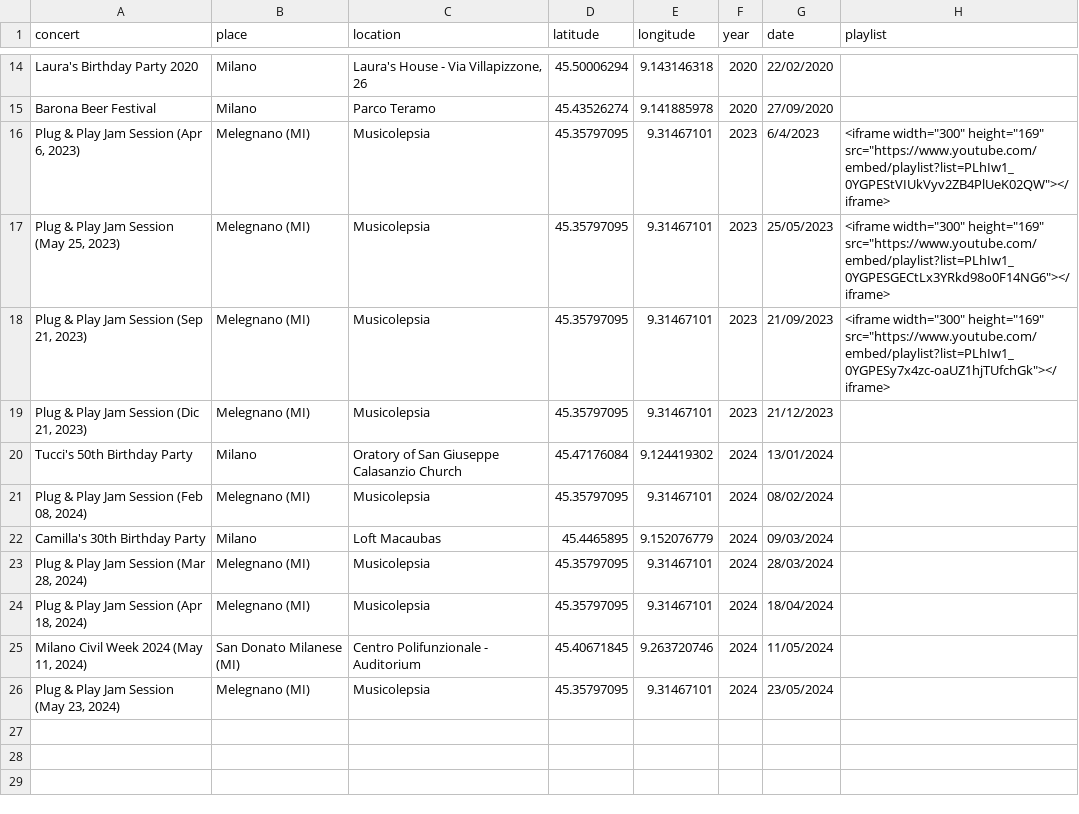
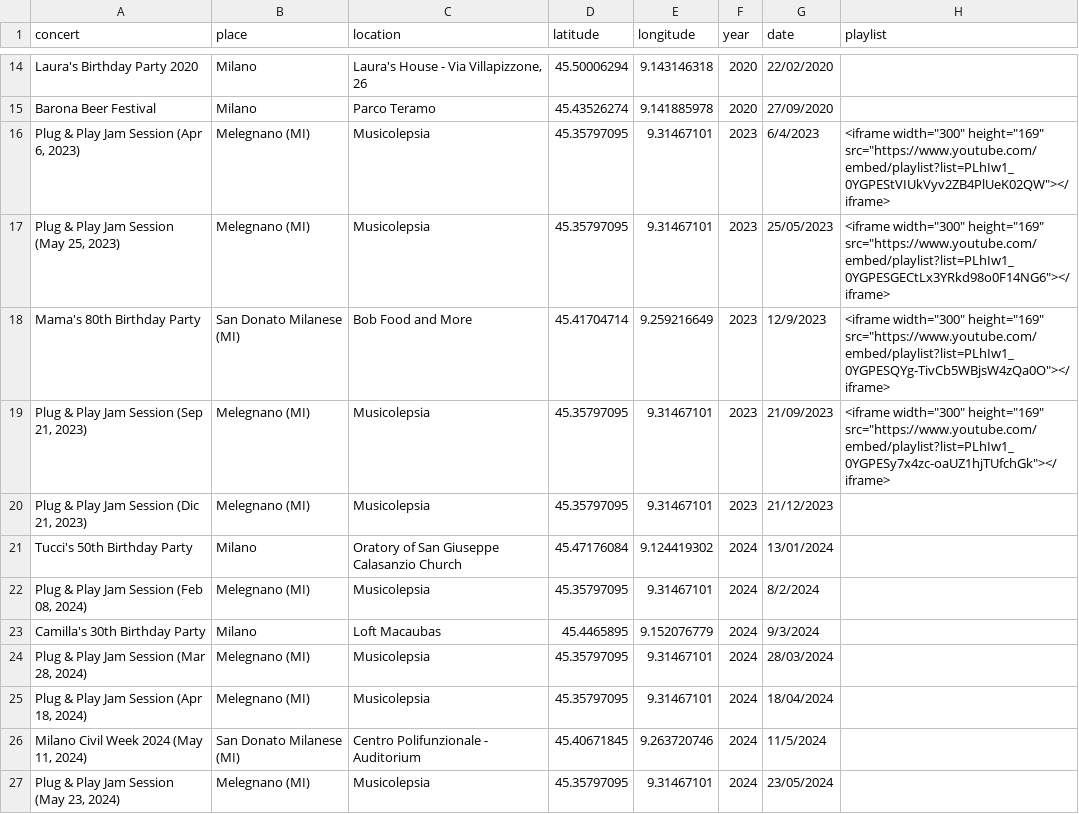
Before and after one commit to asperanz/Dead-Dogs-Analytics-ShinyApp, a CSV file: Production/Shiny/data/Dead Dogs Live Concerts.csv, drawn as a sheet; only a part is shown, gaps mark what is left out.

Commit message:
File updated

```diff
--- a/Production/Shiny/data/Dead Dogs Live Concerts.csv
+++ b/Production/Shiny/data/Dead Dogs Live Concerts.csv
@@ -17,2 +17,3 @@ Barona Beer Festival,Milano,Parco Teramo,45.43526274,9.141885978,2020,27/09/2020
 "Plug & Play Jam Session (May 25, 2023)",Melegnano (MI),Musicolepsia,45.35797095,9.31467101,2023,25/05/2023,"<iframe width=""300"" height=""169"" src=""https://www.youtube.com/embed/playlist?list=PLhIw1_0YGPESGECtLx3YRkd98o0F14NG6""></iframe>"
+Mama's 80th Birthday Party,San Donato Milanese (MI),Bob Food and More,45.41704714,9.259216649,2023,12/9/2023,"<iframe width=""300"" height=""169"" src=""https://www.youtube.com/embed/playlist?list=PLhIw1_0YGPESQYg-TivCb5WBjsW4zQa0O""></iframe>"
 "Plug & Play Jam Session (Sep 21, 2023)",Melegnano (MI),Musicolepsia,45.35797095,9.31467101,2023,21/09/2023,"<iframe width=""300"" height=""169"" src=""https://www.youtube.com/embed/playlist?list=PLhIw1_0YGPESy7x4zc-oaUZ1hjTUfchGk""></iframe>"
@@ -20,7 +21,7 @@ Barona Beer Festival,Milano,Parco Teramo,45.43526274,9.141885978,2020,27/09/2020
 Tucci's 50th Birthday Party,Milano,Oratory of San Giuseppe Calasanzio Church,45.47176084,9.124419302,2024,13/01/2024,
-"Plug & Play Jam Session (Feb 08, 2024)",Melegnano (MI),Musicolepsia,45.35797095,9.31467101,2024,08/02/2024,
-Camilla's 30th Birthday Party,Milano,Loft Macaubas,45.4465895,9.152076779,2024,09/03/2024,
+"Plug & Play Jam Session (Feb 08, 2024)",Melegnano (MI),Musicolepsia,45.35797095,9.31467101,2024,8/2/2024,
+Camilla's 30th Birthday Party,Milano,Loft Macaubas,45.4465895,9.152076779,2024,9/3/2024,
 "Plug & Play Jam Session (Mar 28, 2024)",Melegnano (MI),Musicolepsia,45.35797095,9.31467101,2024,28/03/2024,
 "Plug & Play Jam Session (Apr 18, 2024)",Melegnano (MI),Musicolepsia,45.35797095,9.31467101,2024,18/04/2024,
-"Milano Civil Week 2024 (May 11, 2024)",San Donato Milanese (MI),Centro Polifunzionale - Auditorium,45.40671845,9.263720746,2024,11/05/2024,
+"Milano Civil Week 2024 (May 11, 2024)",San Donato Milanese (MI),Centro Polifunzionale - Auditorium,45.40671845,9.263720746,2024,11/5/2024,
 "Plug & Play Jam Session (May 23, 2024)",Melegnano (MI),Musicolepsia,45.35797095,9.31467101,2024,23/05/2024,
```
